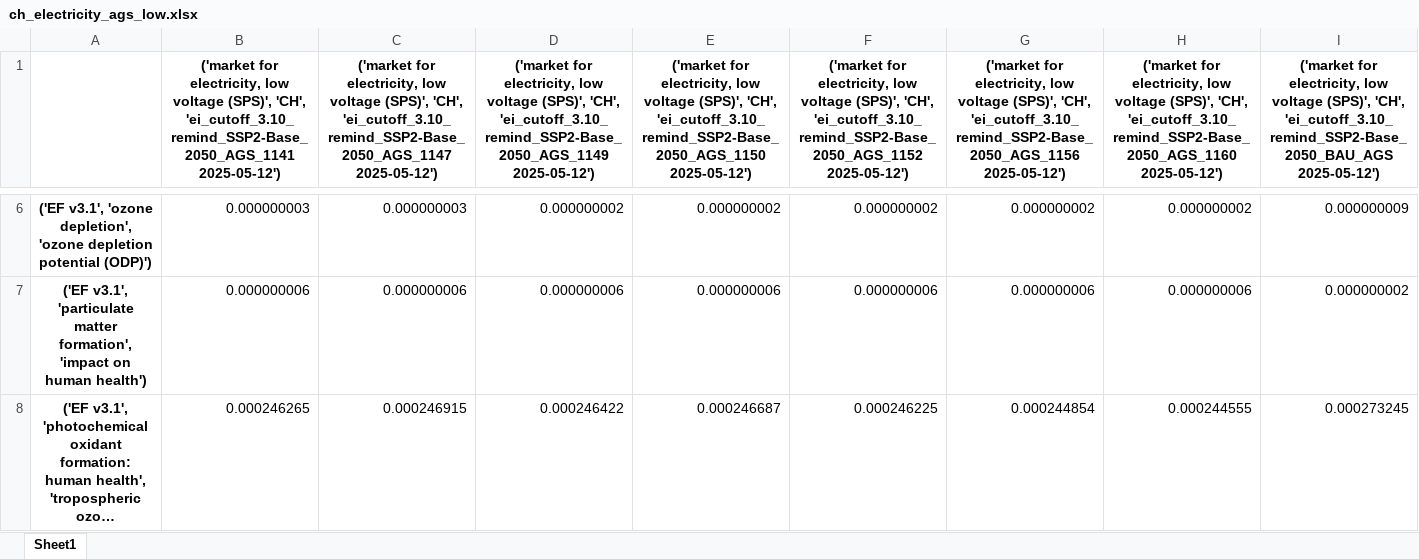
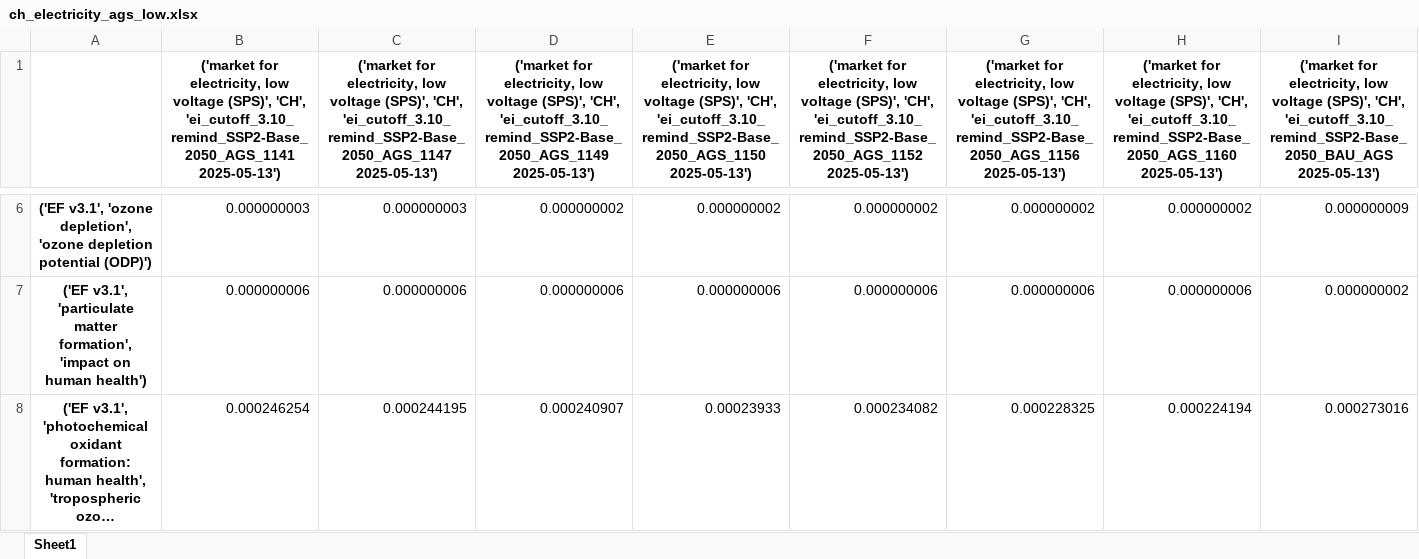
Before and after one commit to KarinTreyer/stem_to_premise_advanced_geothermal, an Excel workbook: aegis_publication/ch_electricity_ags_low.xlsx, sheet Sheet1, drawn as a sheet; only a part is shown, gaps mark what is left out; long unchanged cells end in …; values as stored, in another font and other column widths than the file's, no borders; the diff covers the shown part only; the diff names each change by its address in the sheet, - before the commit and + after, or states it on an @@ line.

```diff
--- a/aegis_publication/ch_electricity_ags_low.xlsx (sheet Sheet1)
+++ b/aegis_publication/ch_electricity_ags_low.xlsx (sheet Sheet1)
-B1: …'CH', 'ei_cutoff_3.10_remind_SSP2-Base_2050_AGS_1141 2025-05-12')
+B1: …'CH', 'ei_cutoff_3.10_remind_SSP2-Base_2050_AGS_1141 2025-05-13')
-C1: …'CH', 'ei_cutoff_3.10_remind_SSP2-Base_2050_AGS_1147 2025-05-12')
+C1: …'CH', 'ei_cutoff_3.10_remind_SSP2-Base_2050_AGS_1147 2025-05-13')
-D1: …'CH', 'ei_cutoff_3.10_remind_SSP2-Base_2050_AGS_1149 2025-05-12')
+D1: …'CH', 'ei_cutoff_3.10_remind_SSP2-Base_2050_AGS_1149 2025-05-13')
-E1: …'CH', 'ei_cutoff_3.10_remind_SSP2-Base_2050_AGS_1150 2025-05-12')
+E1: …'CH', 'ei_cutoff_3.10_remind_SSP2-Base_2050_AGS_1150 2025-05-13')
-F1: …'CH', 'ei_cutoff_3.10_remind_SSP2-Base_2050_AGS_1152 2025-05-12')
+F1: …'CH', 'ei_cutoff_3.10_remind_SSP2-Base_2050_AGS_1152 2025-05-13')
-G1: …'CH', 'ei_cutoff_3.10_remind_SSP2-Base_2050_AGS_1156 2025-05-12')
+G1: …'CH', 'ei_cutoff_3.10_remind_SSP2-Base_2050_AGS_1156 2025-05-13')
-H1: …'CH', 'ei_cutoff_3.10_remind_SSP2-Base_2050_AGS_1160 2025-05-12')
+H1: …'CH', 'ei_cutoff_3.10_remind_SSP2-Base_2050_AGS_1160 2025-05-13')
-I1: …'CH', 'ei_cutoff_3.10_remind_SSP2-Base_2050_BAU_AGS 2025-05-12')
+I1: …'CH', 'ei_cutoff_3.10_remind_SSP2-Base_2050_BAU_AGS 2025-05-13')
-B8: 0.000246265
+B8: 0.000246254
-C8: 0.000246915
+C8: 0.000244195
-D8: 0.000246422
+D8: 0.000240907
-E8: 0.000246687
+E8: 0.00023933
-F8: 0.000246225
+F8: 0.000234082
-G8: 0.000244854
+G8: 0.000228325
-H8: 0.000244555
+H8: 0.000224194
-I8: 0.000273245
+I8: 0.000273016
```
Also changed, not shown: 78 edited cells elsewhere in this sheet, aegis_publication/ch_electricity_ags_high.xlsx, 5 other files.
